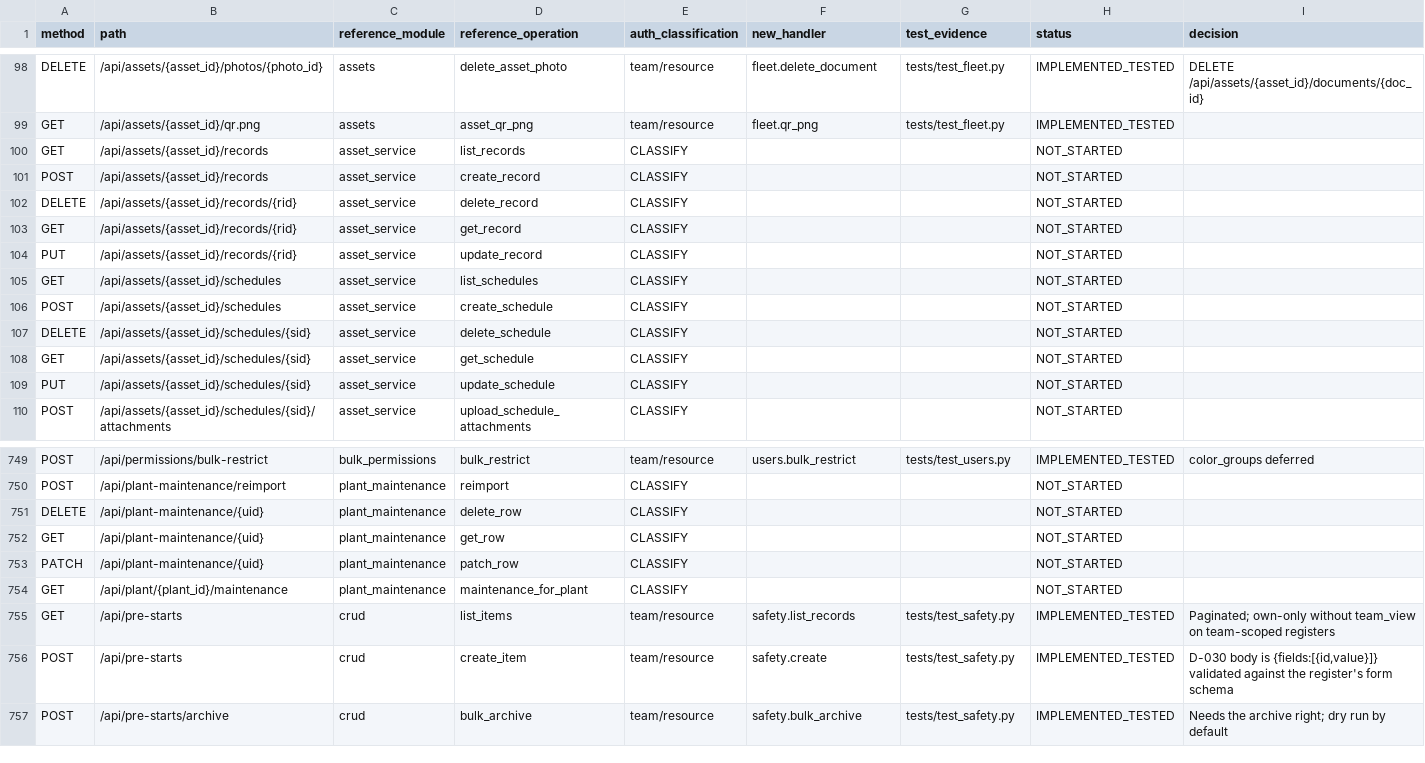
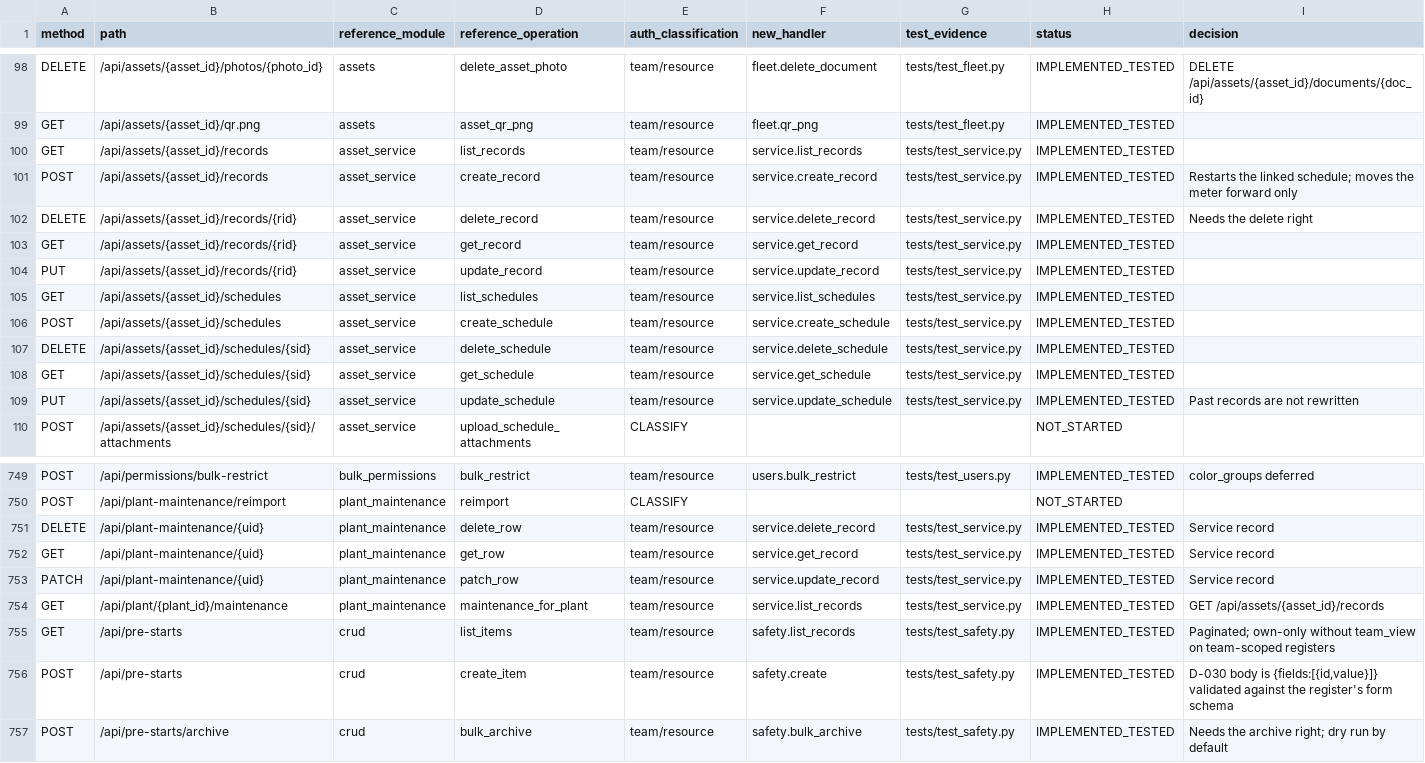
Before and after one commit to Paneltec/safety-portal-rebuild, a CSV file: docs/ledger/endpoint_coverage.csv, drawn as a sheet; only a part is shown, gaps mark what is left out; the diff covers the shown part only.

```diff
--- a/docs/ledger/endpoint_coverage.csv
+++ b/docs/ledger/endpoint_coverage.csv
@@ -99,12 +99,12 @@ DELETE,/api/assets/{asset_id}/photos/{photo_id},assets,delete_asset_photo,team/r
 GET,/api/assets/{asset_id}/qr.png,assets,asset_qr_png,team/resource,fleet.qr_png,tests/test_fleet.py,IMPLEMENTED_TESTED,
-GET,/api/assets/{asset_id}/records,asset_service,list_records,CLASSIFY,,,NOT_STARTED,
-POST,/api/assets/{asset_id}/records,asset_service,create_record,CLASSIFY,,,NOT_STARTED,
-DELETE,/api/assets/{asset_id}/records/{rid},asset_service,delete_record,CLASSIFY,,,NOT_STARTED,
-GET,/api/assets/{asset_id}/records/{rid},asset_service,get_record,CLASSIFY,,,NOT_STARTED,
-PUT,/api/assets/{asset_id}/records/{rid},asset_service,update_record,CLASSIFY,,,NOT_STARTED,
-GET,/api/assets/{asset_id}/schedules,asset_service,list_schedules,CLASSIFY,,,NOT_STARTED,
-POST,/api/assets/{asset_id}/schedules,asset_service,create_schedule,CLASSIFY,,,NOT_STARTED,
-DELETE,/api/assets/{asset_id}/schedules/{sid},asset_service,delete_schedule,CLASSIFY,,,NOT_STARTED,
-GET,/api/assets/{asset_id}/schedules/{sid},asset_service,get_schedule,CLASSIFY,,,NOT_STARTED,
-PUT,/api/assets/{asset_id}/schedules/{sid},asset_service,update_schedule,CLASSIFY,,,NOT_STARTED,
+GET,/api/assets/{asset_id}/records,asset_service,list_records,team/resource,service.list_records,tests/test_service.py,IMPLEMENTED_TESTED,
+POST,/api/assets/{asset_id}/records,asset_service,create_record,team/resource,service.create_record,tests/test_service.py,IMPLEMENTED_TESTED,Restarts the linked schedule; moves the meter forward only
+DELETE,/api/assets/{asset_id}/records/{rid},asset_service,delete_record,team/resource,service.delete_record,tests/test_service.py,IMPLEMENTED_TESTED,Needs the delete right
+GET,/api/assets/{asset_id}/records/{rid},asset_service,get_record,team/resource,service.get_record,tests/test_service.py,IMPLEMENTED_TESTED,
+PUT,/api/assets/{asset_id}/records/{rid},asset_service,update_record,team/resource,service.update_record,tests/test_service.py,IMPLEMENTED_TESTED,
+GET,/api/assets/{asset_id}/schedules,asset_service,list_schedules,team/resource,service.list_schedules,tests/test_service.py,IMPLEMENTED_TESTED,
+POST,/api/assets/{asset_id}/schedules,asset_service,create_schedule,team/resource,service.create_schedule,tests/test_service.py,IMPLEMENTED_TESTED,
+DELETE,/api/assets/{asset_id}/schedules/{sid},asset_service,delete_schedule,team/resource,service.delete_schedule,tests/test_service.py,IMPLEMENTED_TESTED,
+GET,/api/assets/{asset_id}/schedules/{sid},asset_service,get_schedule,team/resource,service.get_schedule,tests/test_service.py,IMPLEMENTED_TESTED,
+PUT,/api/assets/{asset_id}/schedules/{sid},asset_service,update_schedule,team/resource,service.update_schedule,tests/test_service.py,IMPLEMENTED_TESTED,Past records are not rewritten
 POST,/api/assets/{asset_id}/schedules/{sid}/attachments,asset_service,upload_schedule_attachments,CLASSIFY,,,NOT_STARTED,
@@ -750,6 +750,6 @@ POST,/api/permissions/bulk-restrict,bulk_permissions,bulk_restrict,team/resource
 POST,/api/plant-maintenance/reimport,plant_maintenance,reimport,CLASSIFY,,,NOT_STARTED,
-DELETE,/api/plant-maintenance/{uid},plant_maintenance,delete_row,CLASSIFY,,,NOT_STARTED,
-GET,/api/plant-maintenance/{uid},plant_maintenance,get_row,CLASSIFY,,,NOT_STARTED,
-PATCH,/api/plant-maintenance/{uid},plant_maintenance,patch_row,CLASSIFY,,,NOT_STARTED,
-GET,/api/plant/{plant_id}/maintenance,plant_maintenance,maintenance_for_plant,CLASSIFY,,,NOT_STARTED,
+DELETE,/api/plant-maintenance/{uid},plant_maintenance,delete_row,team/resource,service.delete_record,tests/test_service.py,IMPLEMENTED_TESTED,Service record
+GET,/api/plant-maintenance/{uid},plant_maintenance,get_row,team/resource,service.get_record,tests/test_service.py,IMPLEMENTED_TESTED,Service record
+PATCH,/api/plant-maintenance/{uid},plant_maintenance,patch_row,team/resource,service.update_record,tests/test_service.py,IMPLEMENTED_TESTED,Service record
+GET,/api/plant/{plant_id}/maintenance,plant_maintenance,maintenance_for_plant,team/resource,service.list_records,tests/test_service.py,IMPLEMENTED_TESTED,GET /api/assets/{asset_id}/records
 GET,/api/pre-starts,crud,list_items,team/resource,safety.list_records,tests/test_safety.py,IMPLEMENTED_TESTED,Paginated; own-only without team_view on team-scoped registers
```
Also changed, not shown: 39 edited cells elsewhere in this file, docs/ledger/feature_coverage.csv, 19 other files.
